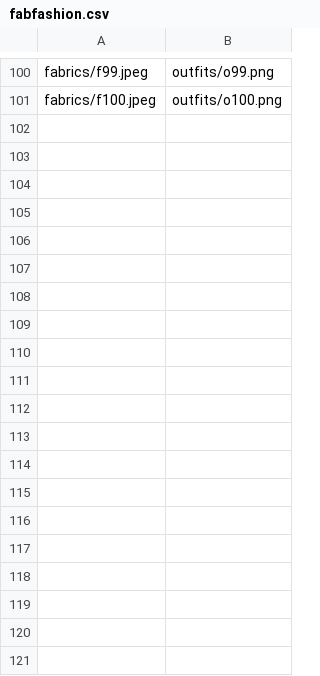
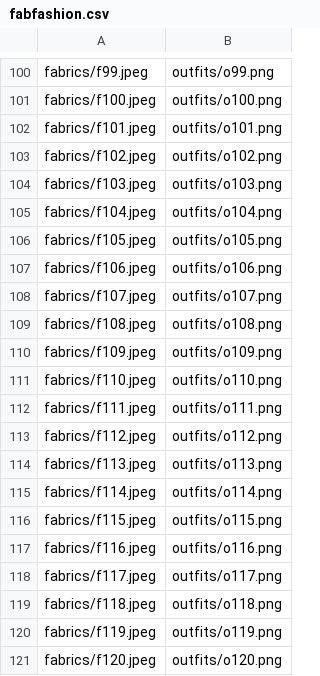
Before and after one commit to tiyajain2200/fabric-to-outfit-cgan, a CSV file: data/fabfashion.csv, drawn as a sheet; only a part is shown, gaps mark what is left out; the diff names each change by its address in the sheet, - before the commit and + after, or states it on an @@ line.

```diff
--- a/data/fabfashion.csv
+++ b/data/fabfashion.csv
+row 102: fabrics/f101.jpeg | outfits/o101.png
+row 103: fabrics/f102.jpeg | outfits/o102.png
+row 104: fabrics/f103.jpeg | outfits/o103.png
+row 105: fabrics/f104.jpeg | outfits/o104.png
+row 106: fabrics/f105.jpeg | outfits/o105.png
+row 107: fabrics/f106.jpeg | outfits/o106.png
+row 108: fabrics/f107.jpeg | outfits/o107.png
+row 109: fabrics/f108.jpeg | outfits/o108.png
+row 110: fabrics/f109.jpeg | outfits/o109.png
+row 111: fabrics/f110.jpeg | outfits/o110.png
+row 112: fabrics/f111.jpeg | outfits/o111.png
+row 113: fabrics/f112.jpeg | outfits/o112.png
+row 114: fabrics/f113.jpeg | outfits/o113.png
+row 115: fabrics/f114.jpeg | outfits/o114.png
+row 116: fabrics/f115.jpeg | outfits/o115.png
+row 117: fabrics/f116.jpeg | outfits/o116.png
+row 118: fabrics/f117.jpeg | outfits/o117.png
+row 119: fabrics/f118.jpeg | outfits/o118.png
+row 120: fabrics/f119.jpeg | outfits/o119.png
+row 121: fabrics/f120.jpeg | outfits/o120.png
```
Also changed, not shown: 40 other files.
